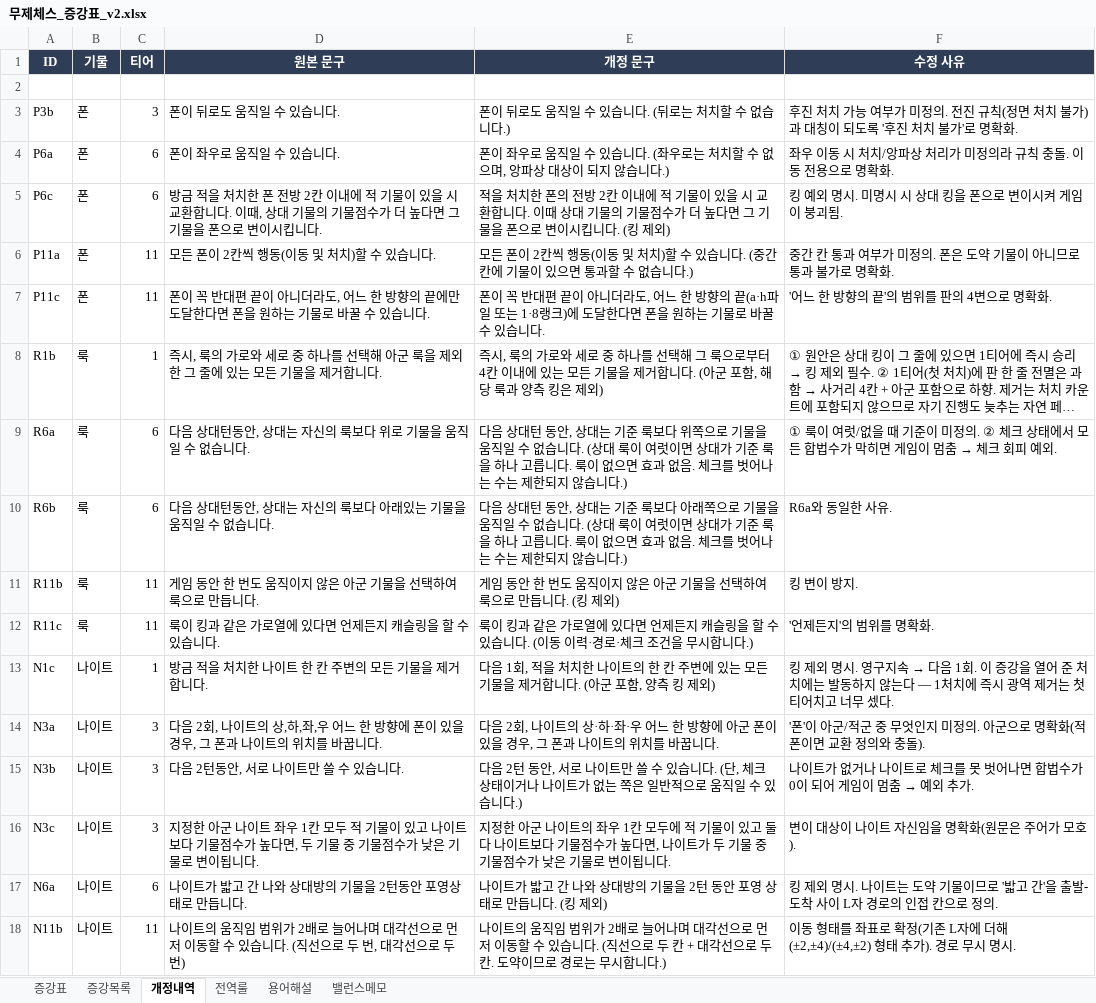
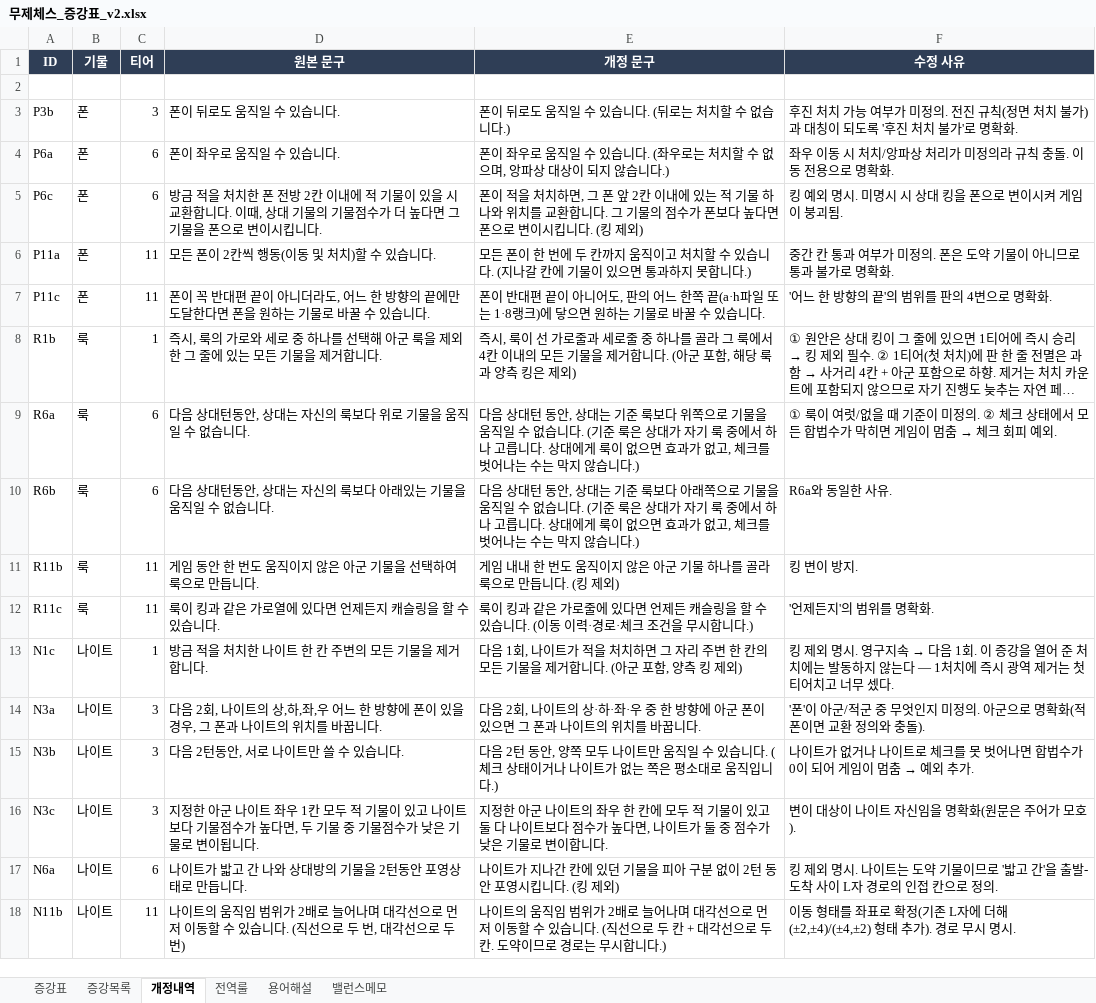
Before and after one commit to Argenviol/20260914_1608, an Excel workbook: docs/무제체스_증강표_v2.xlsx, sheet 개정내역, drawn as a sheet; only a part is shown; long unchanged cells end in …; values as stored, in another font and other column widths than the file's, no borders; the diff covers the shown part only; the diff names each change by its address in the sheet, - before the commit and + after, or states it on an @@ line.

```diff
--- a/docs/무제체스_증강표_v2.xlsx (sheet 개정내역)
+++ b/docs/무제체스_증강표_v2.xlsx (sheet 개정내역)
-E5 (개정 문구): 적을 처치한 폰의 전방 2칸 이내에 적 기물이 있을 시 교환합니다. 이때 상대 기물의 기물점수가 더 높다면 그 기물을 폰으로…
+E5 (개정 문구): 폰이 적을 처치하면, 그 폰 앞 2칸 이내에 있는 적 기물 하나와 위치를 교환합니다. 그 기물의 점수가 폰보다 높다면 폰으로…
-E6 (개정 문구): …폰이 2칸씩 행동(이동 및 처치)할 수 있습니다. (중간 칸에 기물이 있으면 통과할 수 없습니다.)
+E6 (개정 문구): …폰이 한 번에 두 칸까지 움직이고 처치할 수 있습니다. (지나갈 칸에 기물이 있으면 통과하지 못합니다.)
-E7 (개정 문구): 폰이 꼭 반대편 끝이 아니더라도, 어느 한 방향의 끝(a·h파일 또는 1·8랭크)에 도달한다면 폰을 원하는…
+E7 (개정 문구): 폰이 반대편 끝이 아니어도, 판의 어느 한쪽 끝(a·h파일 또는 1·8랭크)에 닿으면 원하는…
-E8 (개정 문구): 즉시, 룩의 가로와 세로 중 하나를 선택해 그 룩으로부터 4칸 이내에 있는 모든…
+E8 (개정 문구): 즉시, 룩이 선 가로줄과 세로줄 중 하나를 골라 그 룩에서 4칸 이내의 모든…
-E9 (개정 문구): …니다. (상대 룩이 여럿이면 상대가 기준 룩을 하나 고릅니다. 룩이 없으면 효과 없음. 체크를 벗어나는 수는 제한되지 않습…
+E9 (개정 문구): …니다. (기준 룩은 상대가 자기 룩 중에서 하나 고릅니다. 상대에게 룩이 없으면 효과가 없고, 체크를 벗어나는 수는 막지 않습…
-E10 (개정 문구): …니다. (상대 룩이 여럿이면 상대가 기준 룩을 하나 고릅니다. 룩이 없으면 효과 없음. 체크를 벗어나는 수는 제한되지 않습…
+E10 (개정 문구): …니다. (기준 룩은 상대가 자기 룩 중에서 하나 고릅니다. 상대에게 룩이 없으면 효과가 없고, 체크를 벗어나는 수는 막지 않습…
-E11 (개정 문구): 게임 동안 한 번도 움직이지 않은 아군 기물을 선택하여 룩으로…
+E11 (개정 문구): 게임 내내 한 번도 움직이지 않은 아군 기물 하나를 골라 룩으로…
-E12 (개정 문구): …은 가로열에 있다면 언제든지 캐슬링…
+E12 (개정 문구): …은 가로줄에 있다면 언제든 캐슬링…
-E13 (개정 문구): …1회, 적을 처치한 나이트의 한 칸 주변에 있는 모든…
+E13 (개정 문구): …1회, 나이트가 적을 처치하면 그 자리 주변 한 칸의 모든…
-E14 (개정 문구): …좌·우 어느 한 방향에 아군 폰이 있을 경우, 그 폰과…
+E14 (개정 문구): …좌·우 중 한 방향에 아군 폰이 있으면 그 폰과…
-E15 (개정 문구): …동안, 서로 나이트만 쓸 수 있습니다. (단, 체크 상태이거나 나이트가 없는 쪽은 일반적으로 움직일 수 있습니다.)
+E15 (개정 문구): …동안, 양쪽 모두 나이트만 움직일 수 있습니다. (체크 상태이거나 나이트가 없는 쪽은 평소대로 움직입니다.)
-E16 (개정 문구): …좌우 1칸 모두에 적 기물이 있고 둘 다 나이트보다 기물점수가 높다면, 나이트가 두 기물 중 기물점수가 낮은 기물로 변이됩니다.
+E16 (개정 문구): …좌우 한 칸에 모두 적 기물이 있고 둘 다 나이트보다 점수가 높다면, 나이트가 둘 중 점수가 낮은 기물로 변이합니다.
-E17 (개정 문구): …이트가 밟고 간 나와 상대방의 기물을 2턴 동안 포영 상태로 만듭니다. (…
+E17 (개정 문구): …이트가 지나간 칸에 있던 기물을 피아 구분 없이 2턴 동안 포영시킵니다. (…
```
Also changed, not shown: 19 edited cells elsewhere in this sheet, sheet 증강표, sheet 증강목록, docs/무제체스_증강_구현표.xlsx, 4 other files.
